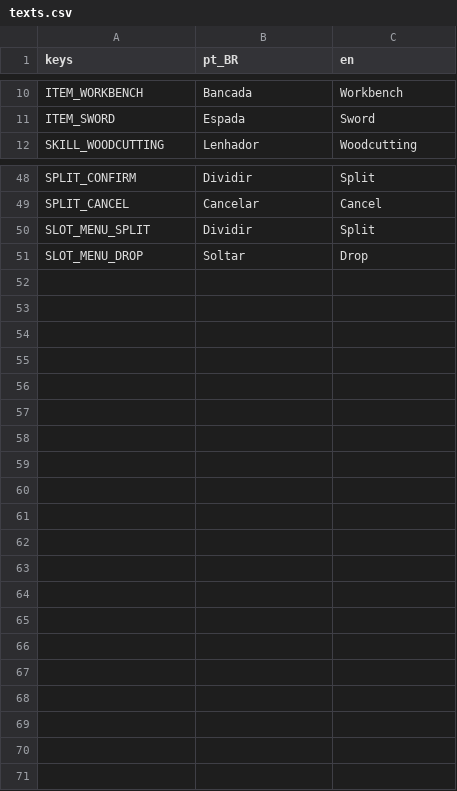
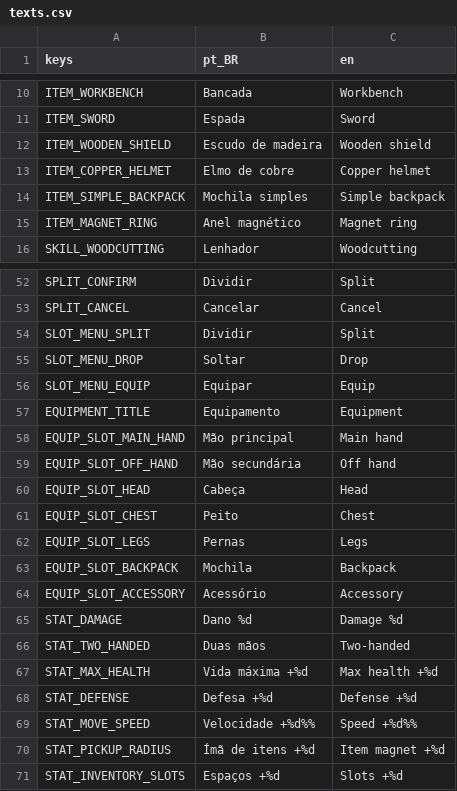
Before and after one commit to joaovictormendessilva/2d-isometric, a CSV file: data/i18n/texts.csv, drawn as a sheet; only a part is shown, gaps mark what is left out; the diff names each change by its address in the sheet, - before the commit and + after, or states it on an @@ line.

Commit message:
Stage E4 step 3: equipment column, equip menu, item tooltips, scrollable recipes, example gear

```diff
--- a/data/i18n/texts.csv
+++ b/data/i18n/texts.csv
+row 12: ITEM_WOODEN_SHIELD | Escudo de madeira | Wooden shield
+row 13: ITEM_COPPER_HELMET | Elmo de cobre | Copper helmet
+row 14: ITEM_SIMPLE_BACKPACK | Mochila simples | Simple backpack
+row 15: ITEM_MAGNET_RING | Anel magnético | Magnet ring
+row 56: SLOT_MENU_EQUIP | Equipar | Equip
+row 57: EQUIPMENT_TITLE | Equipamento | Equipment
+row 58: EQUIP_SLOT_MAIN_HAND | Mão principal | Main hand
+row 59: EQUIP_SLOT_OFF_HAND | Mão secundária | Off hand
+row 60: EQUIP_SLOT_HEAD | Cabeça | Head
+row 61: EQUIP_SLOT_CHEST | Peito | Chest
+row 62: EQUIP_SLOT_LEGS | Pernas | Legs
+row 63: EQUIP_SLOT_BACKPACK | Mochila | Backpack
+row 64: EQUIP_SLOT_ACCESSORY | Acessório | Accessory
+row 65: STAT_DAMAGE | Dano %d | Damage %d
+row 66: STAT_TWO_HANDED | Duas mãos | Two-handed
+row 67: STAT_MAX_HEALTH | Vida máxima +%d | Max health +%d
+row 68: STAT_DEFENSE | Defesa +%d | Defense +%d
+row 69: STAT_MOVE_SPEED | Velocidade +%d%% | Speed +%d%%
+row 70: STAT_PICKUP_RADIUS | Ímã de itens +%d | Item magnet +%d
+row 71: STAT_INVENTORY_SLOTS | Espaços +%d | Slots +%d
```
Also changed, not shown: 38 other files.
